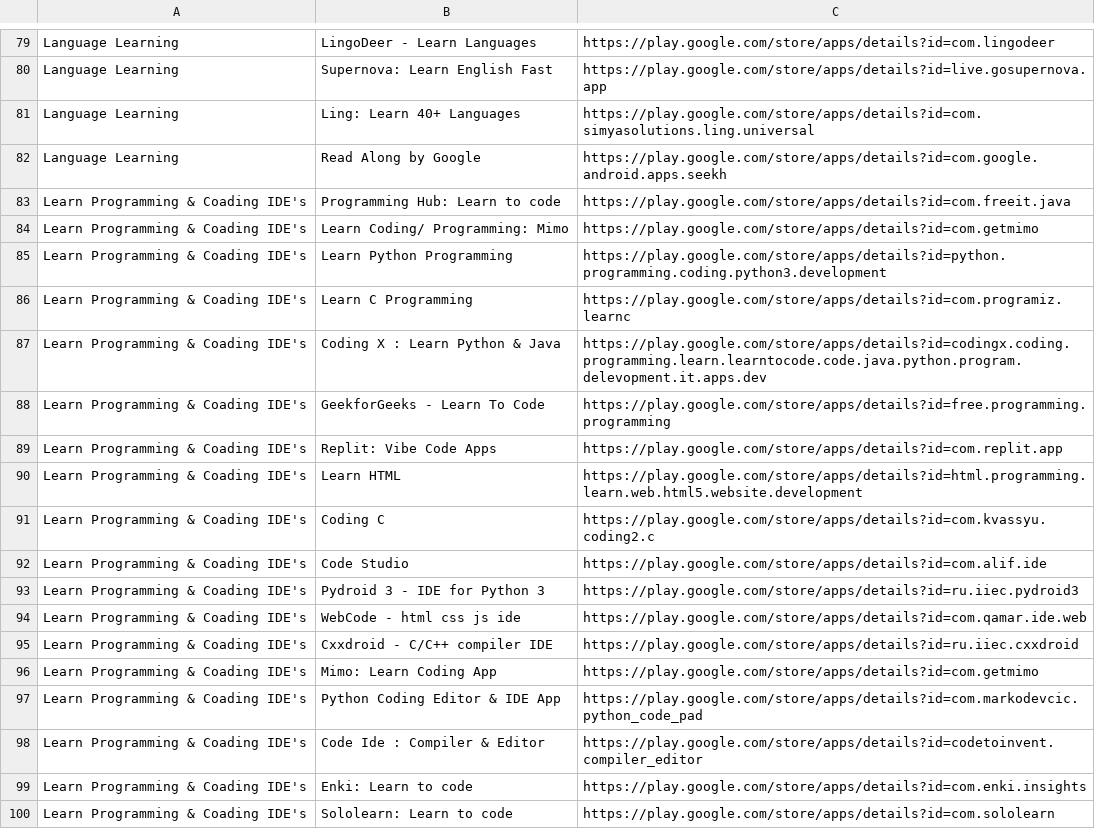
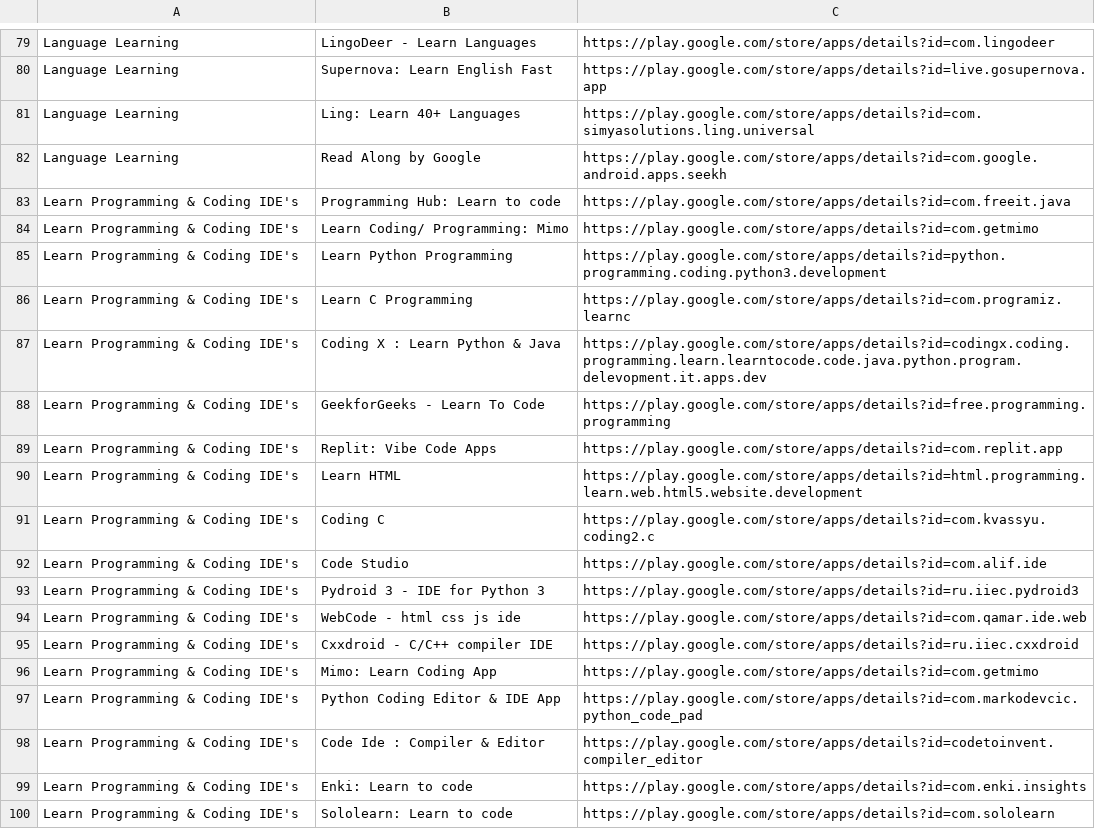
Before and after one commit to Pradeep232823/eduapp-recommende, a CSV file: real_apps_list.csv, drawn as a sheet; only a part is shown, gaps mark what is left out.

```diff
--- a/real_apps_list.csv
+++ b/real_apps_list.csv
@@ -82,19 +82,19 @@ Language Learning,Ling: Learn 40+ Languages,https://play.google.com/store/apps/d
 Language Learning,Read Along by Google,https://play.google.com/store/apps/details?id=com.google.android.apps.seekh
-Learn Programming & Coading IDE's,Programming Hub: Learn to code,https://play.google.com/store/apps/details?id=com.freeit.java
-Learn Programming & Coading IDE's,Learn Coding/ Programming: Mimo,https://play.google.com/store/apps/details?id=com.getmimo
-Learn Programming & Coading IDE's,Learn Python Programming,https://play.google.com/store/apps/details?id=python.programming.coding.python3.development
-Learn Programming & Coading IDE's,Learn C Programming,https://play.google.com/store/apps/details?id=com.programiz.learnc
-Learn Programming & Coading IDE's,Coding X : Learn Python & Java,https://play.google.com/store/apps/details?id=codingx.coding.programming.learn.learntocode.code.java.python.program.delevopment.it.apps.dev
-Learn Programming & Coading IDE's,GeekforGeeks - Learn To Code,https://play.google.com/store/apps/details?id=free.programming.programming
-Learn Programming & Coading IDE's,Replit: Vibe Code Apps,https://play.google.com/store/apps/details?id=com.replit.app
-Learn Programming & Coading IDE's,Learn HTML,https://play.google.com/store/apps/details?id=html.programming.learn.web.html5.website.development
-Learn Programming & Coading IDE's,Coding C,https://play.google.com/store/apps/details?id=com.kvassyu.coding2.c
-Learn Programming & Coading IDE's,Code Studio,https://play.google.com/store/apps/details?id=com.alif.ide
-Learn Programming & Coading IDE's,Pydroid 3 - IDE for Python 3,https://play.google.com/store/apps/details?id=ru.iiec.pydroid3
-Learn Programming & Coading IDE's,WebCode - html css js ide,https://play.google.com/store/apps/details?id=com.qamar.ide.web
-Learn Programming & Coading IDE's,Cxxdroid - C/C++ compiler IDE,https://play.google.com/store/apps/details?id=ru.iiec.cxxdroid
-Learn Programming & Coading IDE's,Mimo: Learn Coding App,https://play.google.com/store/apps/details?id=com.getmimo
-Learn Programming & Coading IDE's,Python Coding Editor & IDE App,https://play.google.com/store/apps/details?id=com.markodevcic.python_code_pad
-Learn Programming & Coading IDE's,Code Ide : Compiler & Editor,https://play.google.com/store/apps/details?id=codetoinvent.compiler_editor
-Learn Programming & Coading IDE's,Enki: Learn to code,https://play.google.com/store/apps/details?id=com.enki.insights
-Learn Programming & Coading IDE's,Sololearn: Learn to code,https://play.google.com/store/apps/details?id=com.sololearn
+Learn Programming & Coding IDE's,Programming Hub: Learn to code,https://play.google.com/store/apps/details?id=com.freeit.java
+Learn Programming & Coding IDE's,Learn Coding/ Programming: Mimo,https://play.google.com/store/apps/details?id=com.getmimo
+Learn Programming & Coding IDE's,Learn Python Programming,https://play.google.com/store/apps/details?id=python.programming.coding.python3.development
+Learn Programming & Coding IDE's,Learn C Programming,https://play.google.com/store/apps/details?id=com.programiz.learnc
+Learn Programming & Coding IDE's,Coding X : Learn Python & Java,https://play.google.com/store/apps/details?id=codingx.coding.programming.learn.learntocode.code.java.python.program.delevopment.it.apps.dev
+Learn Programming & Coding IDE's,GeekforGeeks - Learn To Code,https://play.google.com/store/apps/details?id=free.programming.programming
+Learn Programming & Coding IDE's,Replit: Vibe Code Apps,https://play.google.com/store/apps/details?id=com.replit.app
+Learn Programming & Coding IDE's,Learn HTML,https://play.google.com/store/apps/details?id=html.programming.learn.web.html5.website.development
+Learn Programming & Coding IDE's,Coding C,https://play.google.com/store/apps/details?id=com.kvassyu.coding2.c
+Learn Programming & Coding IDE's,Code Studio,https://play.google.com/store/apps/details?id=com.alif.ide
+Learn Programming & Coding IDE's,Pydroid 3 - IDE for Python 3,https://play.google.com/store/apps/details?id=ru.iiec.pydroid3
+Learn Programming & Coding IDE's,WebCode - html css js ide,https://play.google.com/store/apps/details?id=com.qamar.ide.web
+Learn Programming & Coding IDE's,Cxxdroid - C/C++ compiler IDE,https://play.google.com/store/apps/details?id=ru.iiec.cxxdroid
+Learn Programming & Coding IDE's,Mimo: Learn Coding App,https://play.google.com/store/apps/details?id=com.getmimo
+Learn Programming & Coding IDE's,Python Coding Editor & IDE App,https://play.google.com/store/apps/details?id=com.markodevcic.python_code_pad
+Learn Programming & Coding IDE's,Code Ide : Compiler & Editor,https://play.google.com/store/apps/details?id=codetoinvent.compiler_editor
+Learn Programming & Coding IDE's,Enki: Learn to code,https://play.google.com/store/apps/details?id=com.enki.insights
+Learn Programming & Coding IDE's,Sololearn: Learn to code,https://play.google.com/store/apps/details?id=com.sololearn
```
Also changed, not shown: apps.csv, 6 other files.
